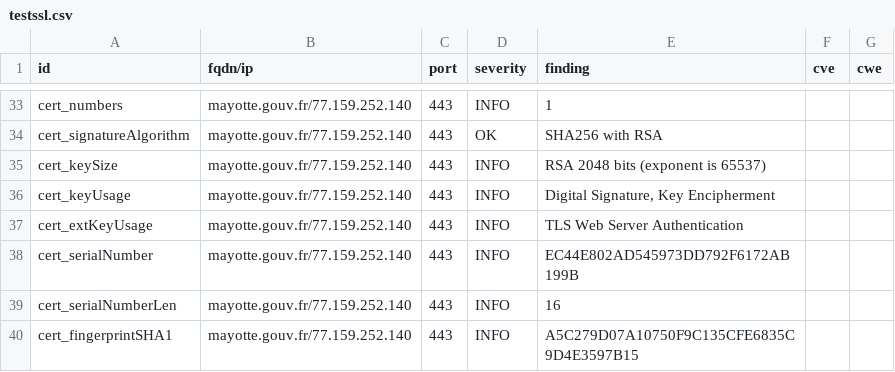
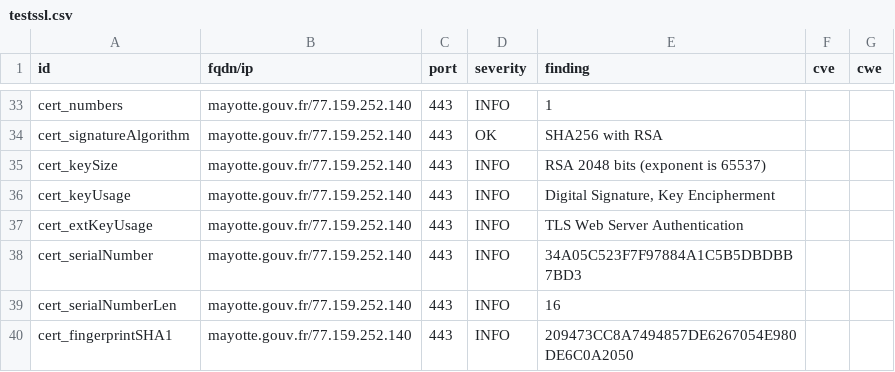
Before and after one commit to GKO-org/dashlordPrd7, a CSV file: results/aHR0cHM6Ly9tYXlvdHRlLmdvdXYuZnI=/testssl.csv, drawn as a sheet; only a part is shown, gaps mark what is left out; the diff covers the shown part only.

```diff
--- a/results/aHR0cHM6Ly9tYXlvdHRlLmdvdXYuZnI=/testssl.csv
+++ b/results/aHR0cHM6Ly9tYXlvdHRlLmdvdXYuZnI=/testssl.csv
@@ -37,4 +37,4 @@
 "cert_extKeyUsage","mayotte.gouv.fr/77.159.252.140","443","INFO","TLS Web Server Authentication","",""
-"cert_serialNumber","mayotte.gouv.fr/77.159.252.140","443","INFO","EC44E802AD545973DD792F6172AB199B","",""
+"cert_serialNumber","mayotte.gouv.fr/77.159.252.140","443","INFO","34A05C523F7F97884A1C5B5DBDBB7BD3","",""
 "cert_serialNumberLen","mayotte.gouv.fr/77.159.252.140","443","INFO","16","",""
-"cert_fingerprintSHA1","mayotte.gouv.fr/77.159.252.140","443","INFO","A5C279D07A10750F9C135CFE6835C9D4E3597B15","",""
+"cert_fingerprintSHA1","mayotte.gouv.fr/77.159.252.140","443","INFO","209473CC8A7494857DE6267054E980DE6C0A2050","",""
```
Also changed, not shown: 9 edited cells elsewhere in this file, 9 other files.
